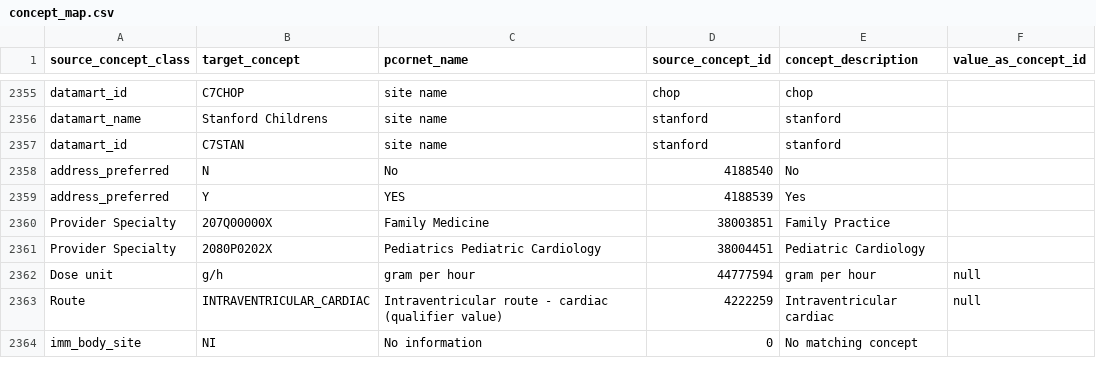
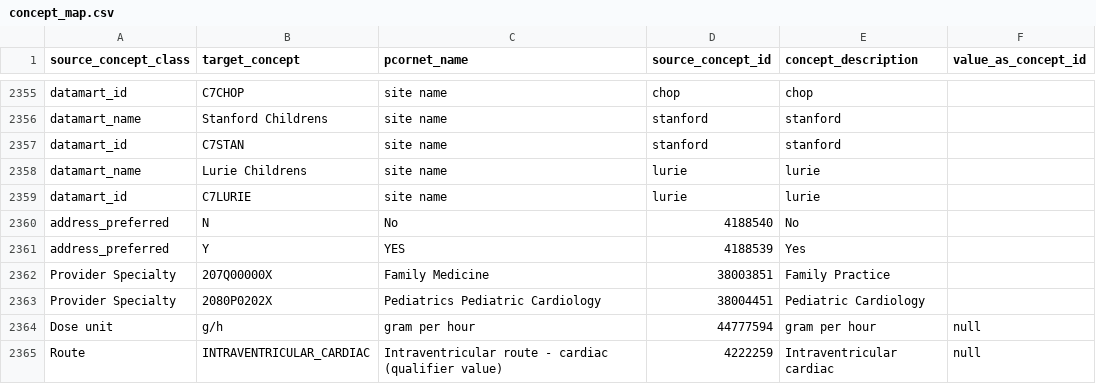
Before and after one commit to PEDSnet/pedsnetcdm_to_pcornetcdm, a CSV file: v4.3_to_v6.0/sql_etl/data/concept_map.csv, drawn as a sheet; only a part is shown, gaps mark what is left out; the shorter side is filled out with more unchanged rows.

Commit message:
Add Lurie childrens to concept map table

```diff
--- a/v4.3_to_v6.0/sql_etl/data/concept_map.csv
+++ b/v4.3_to_v6.0/sql_etl/data/concept_map.csv
@@ -2357,2 +2357,4 @@ datamart_name,Stanford Childrens,site name,stanford,stanford,
 datamart_id,C7STAN,site name,stanford,stanford,
+datamart_name,Lurie Childrens,site name,lurie,lurie,
+datamart_id,C7LURIE,site name,lurie,lurie,
 address_preferred,N,No,4188540,No,
```
